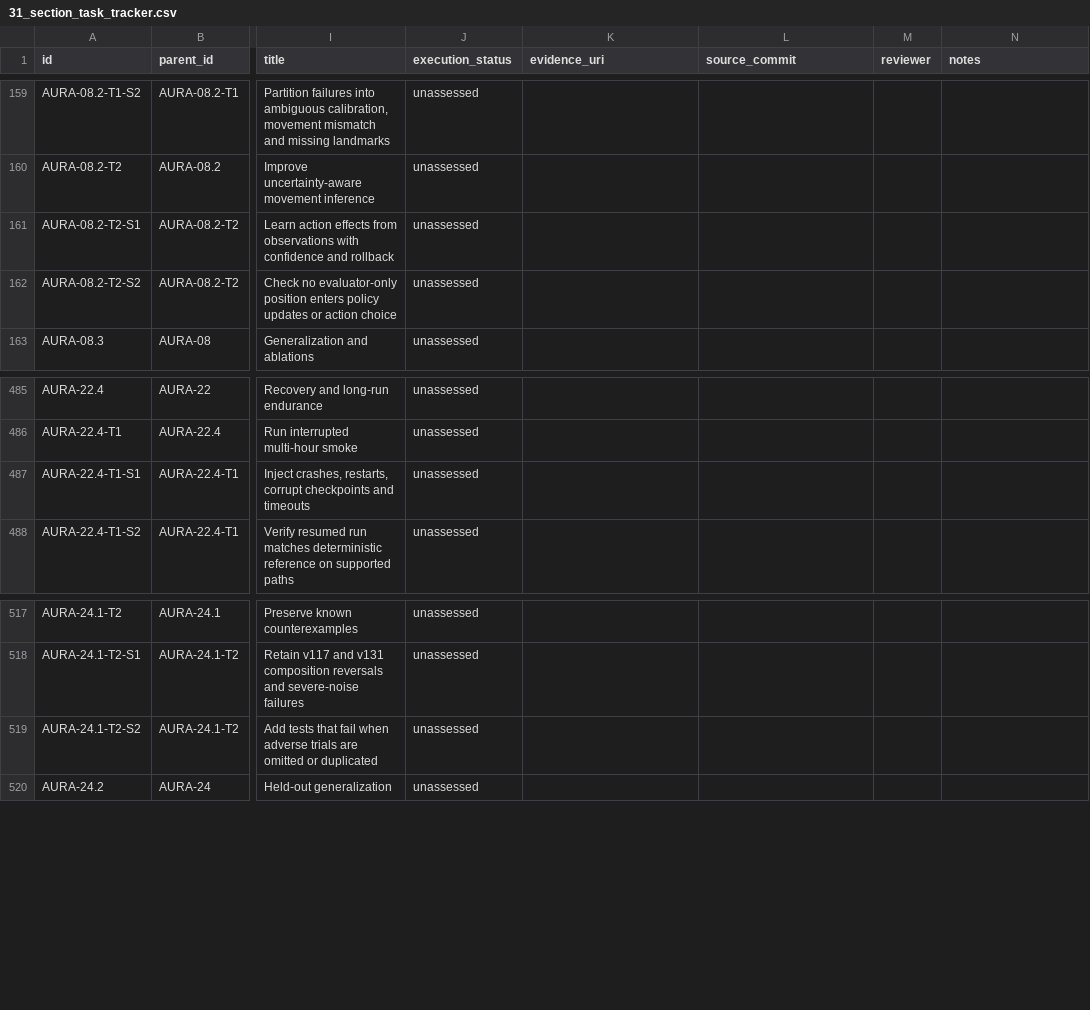
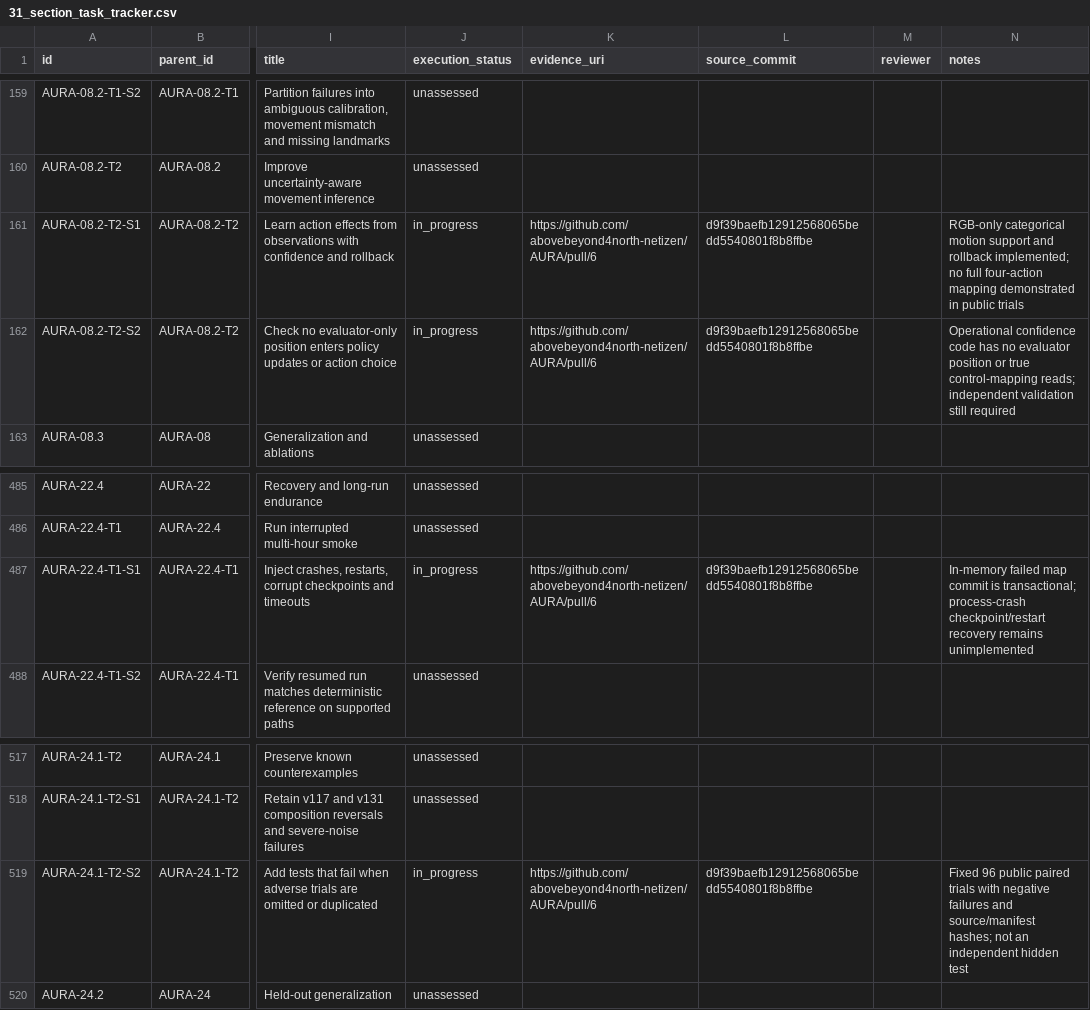
Before and after one commit to abovebeyond4north-netizen/AURA, a CSV file: docs/planning/31_section_task_tracker.csv, drawn as a sheet; only a part is shown, gaps mark what is left out; the diff names each change by its address in the sheet, - before the commit and + after, or states it on an @@ line.

Commit message:
Track four v136 P0 leaves as partial; retain original acceptance labels

```diff
--- a/docs/planning/31_section_task_tracker.csv
+++ b/docs/planning/31_section_task_tracker.csv
-J161:J162 (execution_status): unassessed
+J161:J162 (execution_status): in_progress
-K161:K162 (evidence_uri): (empty)
+K161:K162 (evidence_uri): https://github.com/abovebeyond4north-netizen/AURA/pull/6
-L161:L162 (source_commit): (empty)
+L161:L162 (source_commit): d9f39baefb12912568065bedd5540801f8b8ffbe
-N161 (notes): (empty)
+N161 (notes): RGB-only categorical motion support and rollback implemented; no full four-action mapping demonstrated in public trials
-N162 (notes): (empty)
+N162 (notes): Operational confidence code has no evaluator position or true control-mapping reads; independent validation still required
-J487 (execution_status): unassessed
+J487 (execution_status): in_progress
-K487 (evidence_uri): (empty)
+K487 (evidence_uri): https://github.com/abovebeyond4north-netizen/AURA/pull/6
-L487 (source_commit): (empty)
+L487 (source_commit): d9f39baefb12912568065bedd5540801f8b8ffbe
-N487 (notes): (empty)
+N487 (notes): In-memory failed map commit is transactional; process-crash checkpoint/restart recovery remains unimplemented
-J519 (execution_status): unassessed
+J519 (execution_status): in_progress
-K519 (evidence_uri): (empty)
+K519 (evidence_uri): https://github.com/abovebeyond4north-netizen/AURA/pull/6
-L519 (source_commit): (empty)
+L519 (source_commit): d9f39baefb12912568065bedd5540801f8b8ffbe
-N519 (notes): (empty)
+N519 (notes): Fixed 96 public paired trials with negative failures and source/manifest hashes; not an independent hidden test
```
